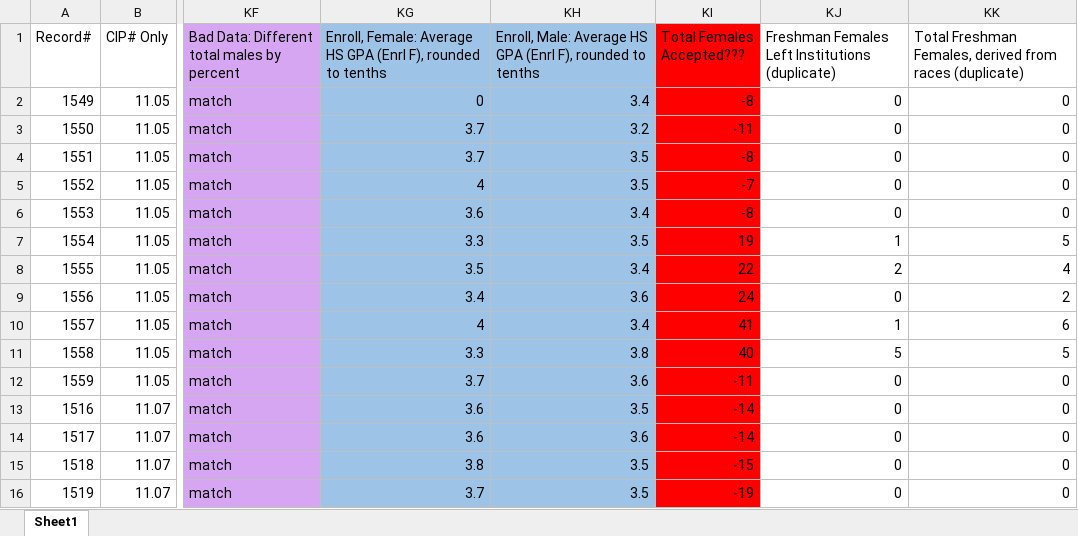
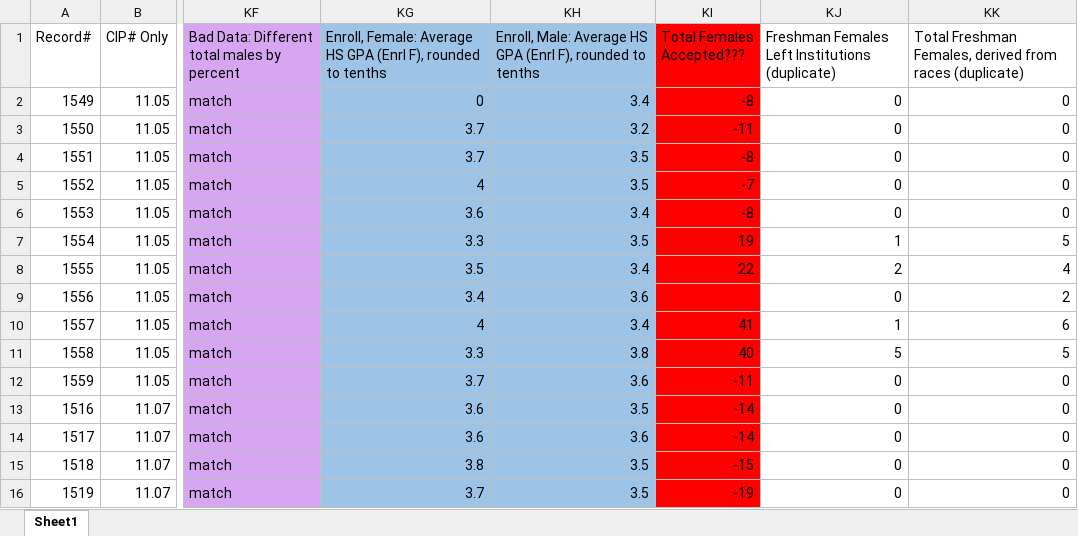
Before and after one commit to INFO-4602-5602/project-2-ncwit-team-9, an Excel workbook: Viz3/NCWIT_DataV2_clean03_top15.xlsx, sheet Sheet1, drawn as a sheet; only a part is shown, gaps mark what is left out; values as stored, in another font and other column widths than the file's, no borders; conditional formats not drawn; the diff names each change by its address in the sheet, - before the commit and + after, or states it on an @@ line.

```diff
--- a/Viz3/NCWIT_DataV2_clean03_top15.xlsx (sheet Sheet1)
+++ b/Viz3/NCWIT_DataV2_clean03_top15.xlsx (sheet Sheet1)
-KI9 (Total Females Accepted???): 24
+KI9 (Total Females Accepted???): (empty)
```
Also changed, not shown: 12 other files.
